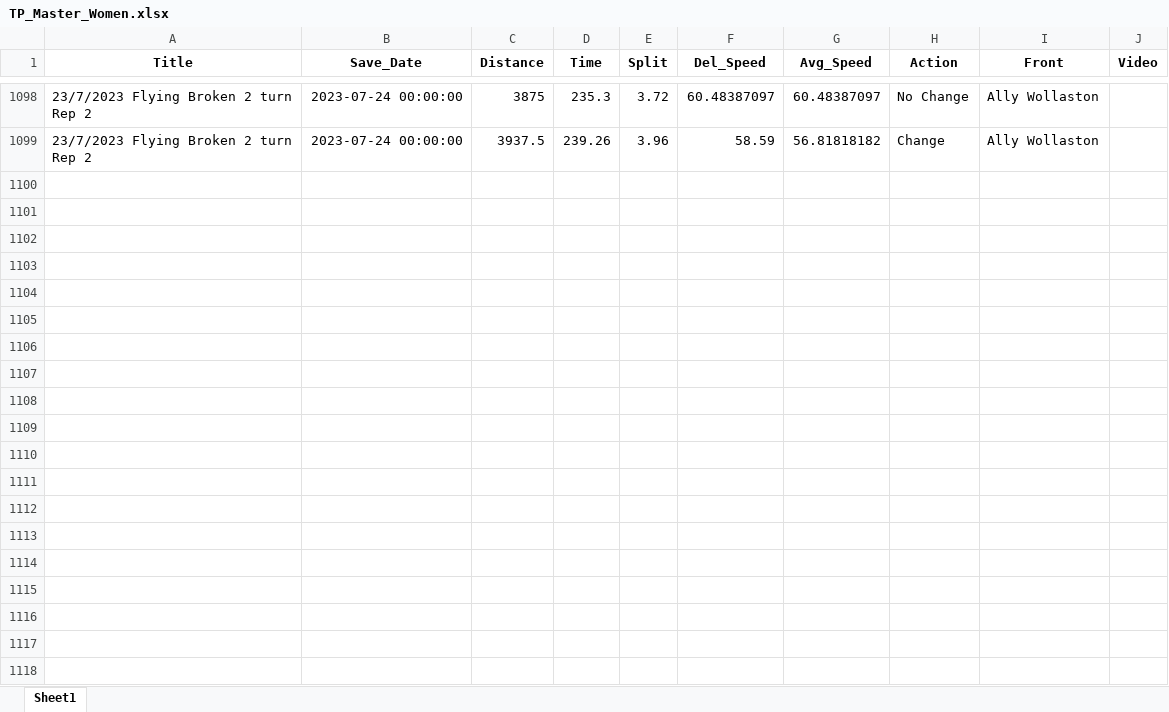
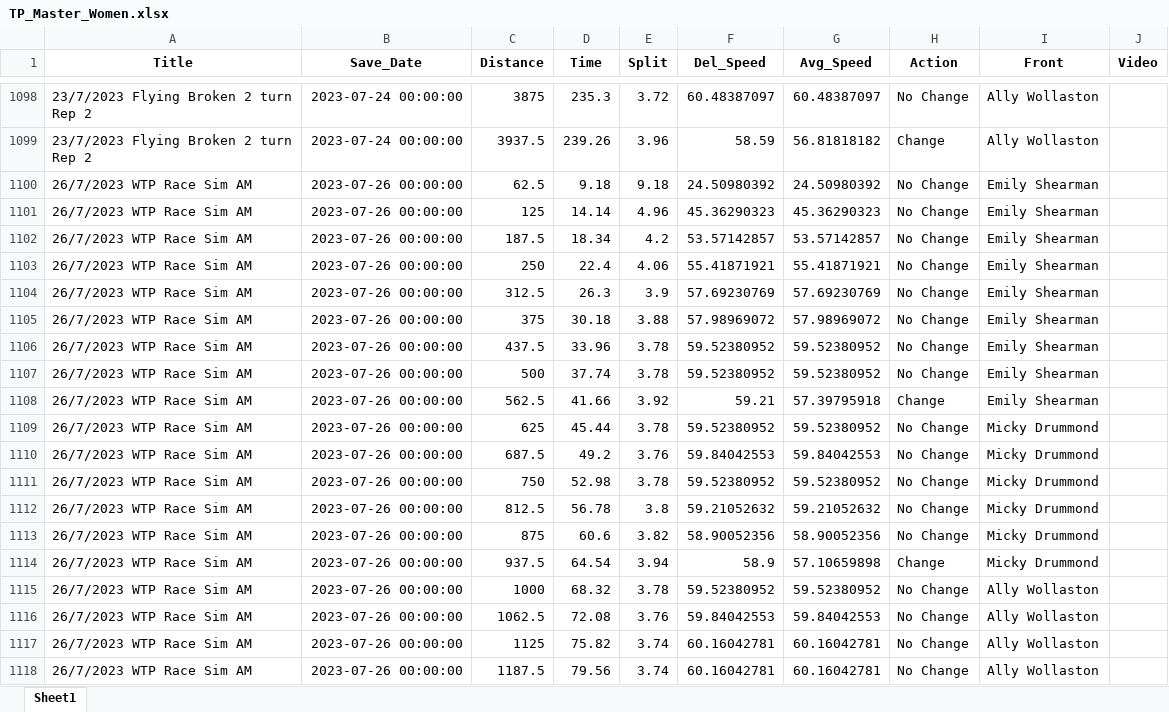
Before and after one commit to Bremz09/CNZPD, an Excel workbook: pages/video_analysis/TP_Master_Women.xlsx, sheet Sheet1, drawn as a sheet; only a part is shown, gaps mark what is left out; values as stored, in another font and other column widths than the file's, no borders; the diff covers the shown part only; the diff names each change by its address in the sheet, - before the commit and + after, or states it on an @@ line.

```diff
--- a/pages/video_analysis/TP_Master_Women.xlsx (sheet Sheet1)
+++ b/pages/video_analysis/TP_Master_Women.xlsx (sheet Sheet1)
+row 1100: 26/7/2023 WTP Race Sim AM | 2023-07-26 00:00:00 | 62.5 | 9.18 | 9.18 | 24.50980392 | 24.50980392 | No Change | Emily Shearman
+row 1101: 26/7/2023 WTP Race Sim AM | 2023-07-26 00:00:00 | 125 | 14.14 | 4.96 | 45.36290323 | 45.36290323 | No Change | Emily Shearman
+row 1102: 26/7/2023 WTP Race Sim AM | 2023-07-26 00:00:00 | 187.5 | 18.34 | 4.2 | 53.57142857 | 53.57142857 | No Change | Emily Shearman
+row 1103: 26/7/2023 WTP Race Sim AM | 2023-07-26 00:00:00 | 250 | 22.4 | 4.06 | 55.41871921 | 55.41871921 | No Change | Emily Shearman
+row 1104: 26/7/2023 WTP Race Sim AM | 2023-07-26 00:00:00 | 312.5 | 26.3 | 3.9 | 57.69230769 | 57.69230769 | No Change | Emily Shearman
+row 1105: 26/7/2023 WTP Race Sim AM | 2023-07-26 00:00:00 | 375 | 30.18 | 3.88 | 57.98969072 | 57.98969072 | No Change | Emily Shearman
+row 1106: 26/7/2023 WTP Race Sim AM | 2023-07-26 00:00:00 | 437.5 | 33.96 | 3.78 | 59.52380952 | 59.52380952 | No Change | Emily Shearman
+row 1107: 26/7/2023 WTP Race Sim AM | 2023-07-26 00:00:00 | 500 | 37.74 | 3.78 | 59.52380952 | 59.52380952 | No Change | Emily Shearman
+row 1108: 26/7/2023 WTP Race Sim AM | 2023-07-26 00:00:00 | 562.5 | 41.66 | 3.92 | 59.21 | 57.39795918 | Change | Emily Shearman
+row 1109: 26/7/2023 WTP Race Sim AM | 2023-07-26 00:00:00 | 625 | 45.44 | 3.78 | 59.52380952 | 59.52380952 | No Change | Micky Drummond
+row 1110: 26/7/2023 WTP Race Sim AM | 2023-07-26 00:00:00 | 687.5 | 49.2 | 3.76 | 59.84042553 | 59.84042553 | No Change | Micky Drummond
+row 1111: 26/7/2023 WTP Race Sim AM | 2023-07-26 00:00:00 | 750 | 52.98 | 3.78 | 59.52380952 | 59.52380952 | No Change | Micky Drummond
+row 1112: 26/7/2023 WTP Race Sim AM | 2023-07-26 00:00:00 | 812.5 | 56.78 | 3.8 | 59.21052632 | 59.21052632 | No Change | Micky Drummond
+row 1113: 26/7/2023 WTP Race Sim AM | 2023-07-26 00:00:00 | 875 | 60.6 | 3.82 | 58.90052356 | 58.90052356 | No Change | Micky Drummond
+row 1114: 26/7/2023 WTP Race Sim AM | 2023-07-26 00:00:00 | 937.5 | 64.54 | 3.94 | 58.9 | 57.10659898 | Change | Micky Drummond
+row 1115: 26/7/2023 WTP Race Sim AM | 2023-07-26 00:00:00 | 1000 | 68.32 | 3.78 | 59.52380952 | 59.52380952 | No Change | Ally Wollaston
+row 1116: 26/7/2023 WTP Race Sim AM | 2023-07-26 00:00:00 | 1062.5 | 72.08 | 3.76 | 59.84042553 | 59.84042553 | No Change | Ally Wollaston
+row 1117: 26/7/2023 WTP Race Sim AM | 2023-07-26 00:00:00 | 1125 | 75.82 | 3.74 | 60.16042781 | 60.16042781 | No Change | Ally Wollaston
+row 1118: 26/7/2023 WTP Race Sim AM | 2023-07-26 00:00:00 | 1187.5 | 79.56 | 3.74 | 60.16042781 | 60.16042781 | No Change | Ally Wollaston
```
Also changed, not shown: 45 added rows and cell formats elsewhere in this sheet, pages/video_analysis/IP_Master_Women.xlsx, pages/video_analysis/TP_Master_Men.xlsx, 2 other files.
